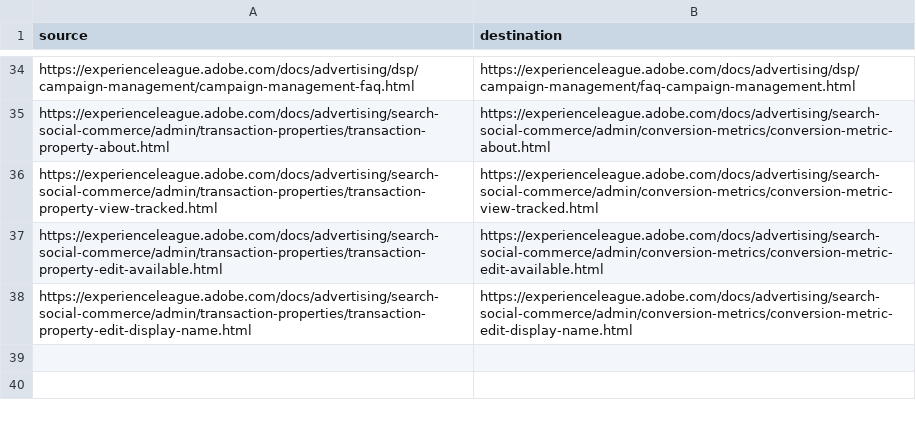
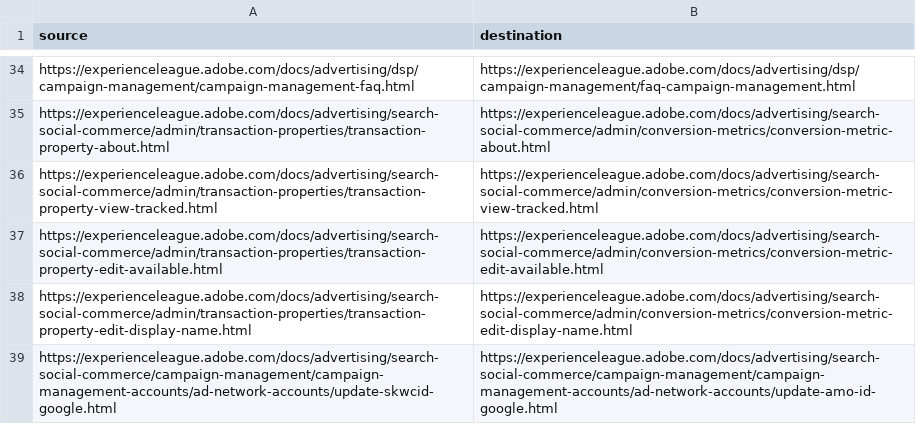
Before and after one commit to AdobeDocs/advertising.fr-FR, a CSV file: redirects.csv, drawn as a sheet; only a part is shown, gaps mark what is left out; the diff names each change by its address in the sheet, - before the commit and + after, or states it on an @@ line.

Commit message:
Sync non localizable files for core commit 9335ddd682fe02948347252f89330807bcce490c

```diff
--- a/redirects.csv
+++ b/redirects.csv
+row 39: https://experienceleague.adobe.com/docs/advertising/search-social-commerce/campaign-management/campaign-management-accounts/ad-network-accounts/update-skwcid-google.html | https://experienceleague.adobe.com/docs/advertising/search-social-commerce/campaign-management/campaign-management-accounts/ad-network-accounts/update-amo-id-google.html
```
